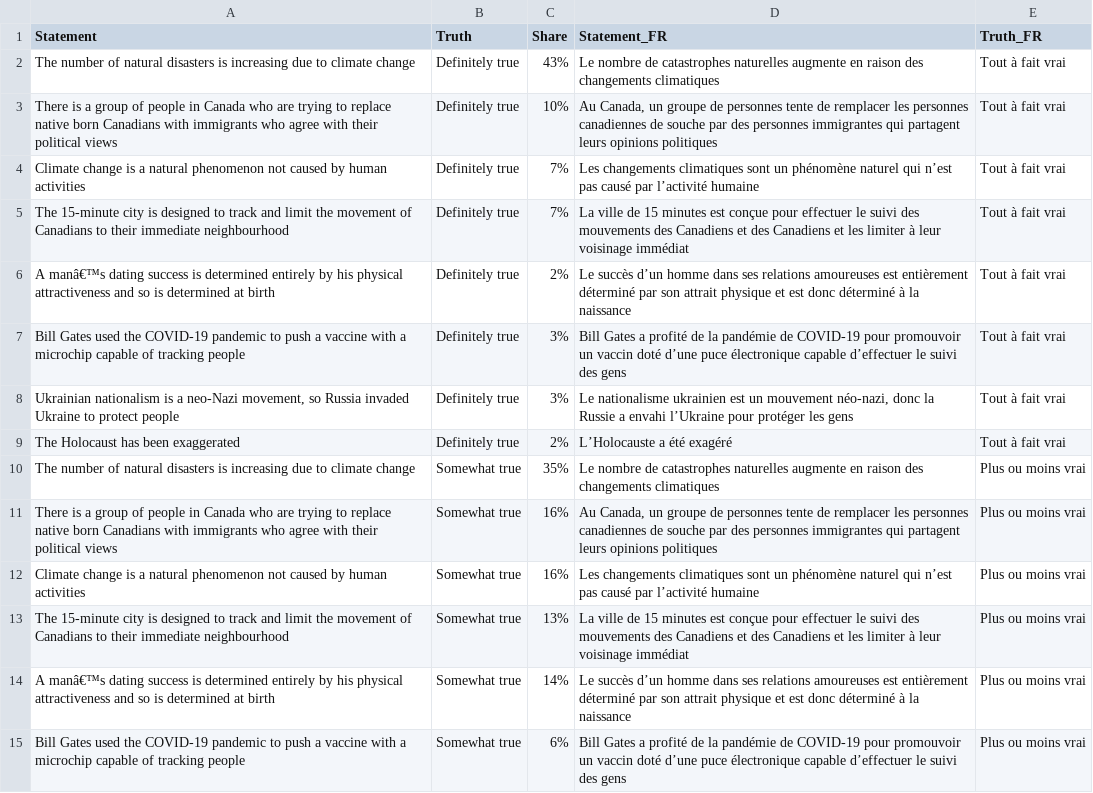
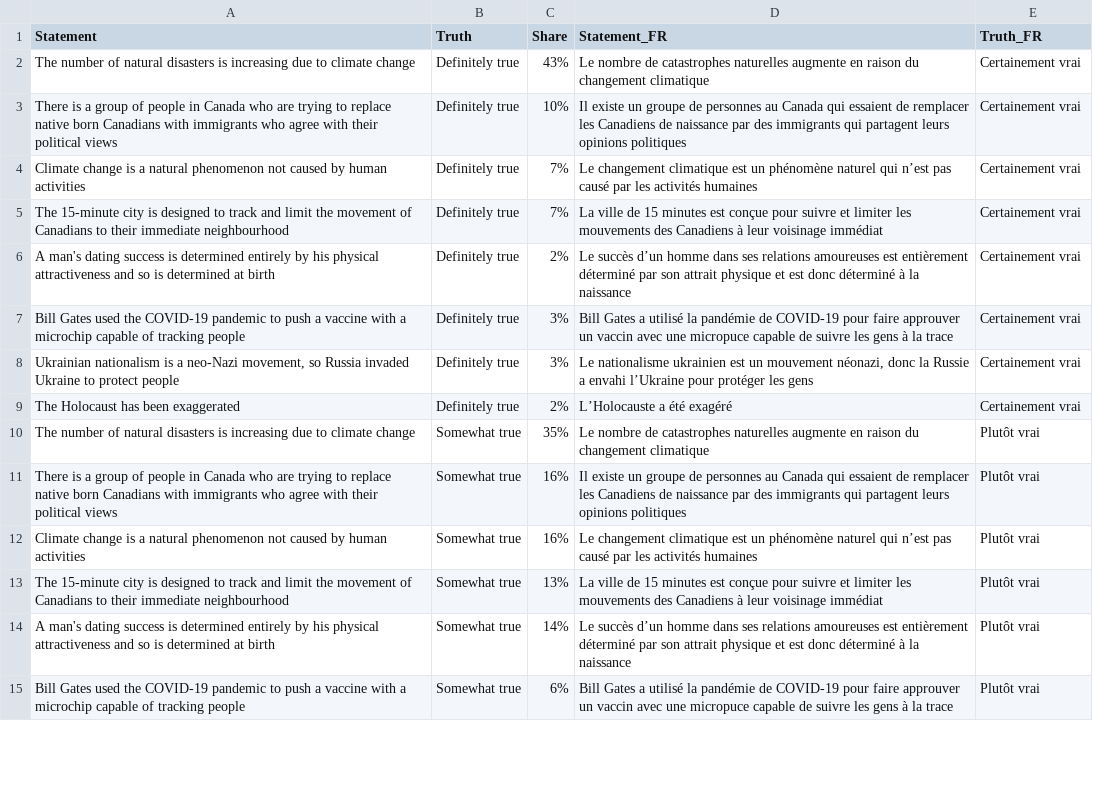
Before and after one commit to thedaisTMU/online-harms-2024, a CSV file: Figure_22.csv, drawn as a sheet; only a part is shown; the diff covers the shown part only; the diff names each change by its address in the sheet, - before the commit and + after, or states it on an @@ line.

```diff
--- a/Figure_22.csv
+++ b/Figure_22.csv
-D2 (Statement_FR): …en raison des changements climatiques
+D2 (Statement_FR): …en raison du changement climatique
-E2:E9 (Truth_FR): Tout à fait vrai
+E2:E9 (Truth_FR): Certainement vrai
-D3 (Statement_FR): Au Canada, un groupe de personnes tente de remplacer les personnes canadiennes de souche par des personnes immigrantes qui partagent…
+D3 (Statement_FR): Il existe un groupe de personnes au Canada qui essaient de remplacer les Canadiens de naissance par des immigrants qui partagent…
-D4 (Statement_FR): Les changements climatiques sont un phénomène naturel qui n’est pas causé par l’activité humaine
+D4 (Statement_FR): Le changement climatique est un phénomène naturel qui n’est pas causé par les activités humaines
-D5 (Statement_FR): …conçue pour effectuer le suivi des mouvements des Canadiens et des Canadiens et les limiter à leur…
+D5 (Statement_FR): …conçue pour suivre et limiter les mouvements des Canadiens à leur…
-A6 (Statement): A manâ€™s dating success…
+A6 (Statement): A man's dating success…
-D7 (Statement_FR): …Gates a profité de la pandémie de COVID-19 pour promouvoir un vaccin doté d’une puce électronique capable d’effectuer le suivi des gens
+D7 (Statement_FR): …Gates a utilisé la pandémie de COVID-19 pour faire approuver un vaccin avec une micropuce capable de suivre les gens à la trace
-D8 (Statement_FR): …un mouvement néo-nazi, donc la…
+D8 (Statement_FR): …un mouvement néonazi, donc la…
-D10 (Statement_FR): …en raison des changements climatiques
+D10 (Statement_FR): …en raison du changement climatique
-E10:E15 (Truth_FR): Plus ou moins vrai
+E10:E15 (Truth_FR): Plutôt vrai
-D11 (Statement_FR): Au Canada, un groupe de personnes tente de remplacer les personnes canadiennes de souche par des personnes immigrantes qui partagent…
+D11 (Statement_FR): Il existe un groupe de personnes au Canada qui essaient de remplacer les Canadiens de naissance par des immigrants qui partagent…
-D12 (Statement_FR): Les changements climatiques sont un phénomène naturel qui n’est pas causé par l’activité humaine
+D12 (Statement_FR): Le changement climatique est un phénomène naturel qui n’est pas causé par les activités humaines
-D13 (Statement_FR): …conçue pour effectuer le suivi des mouvements des Canadiens et des Canadiens et les limiter à leur…
+D13 (Statement_FR): …conçue pour suivre et limiter les mouvements des Canadiens à leur…
-A14 (Statement): A manâ€™s dating success…
+A14 (Statement): A man's dating success…
-D15 (Statement_FR): …Gates a profité de la pandémie de COVID-19 pour promouvoir un vaccin doté d’une puce électronique capable d’effectuer le suivi des gens
+D15 (Statement_FR): …Gates a utilisé la pandémie de COVID-19 pour faire approuver un vaccin avec une micropuce capable de suivre les gens à la trace
```
Also changed, not shown: 40 edited cells elsewhere in this file, Figure_12.csv, Figure_15.csv, 19 other files.
